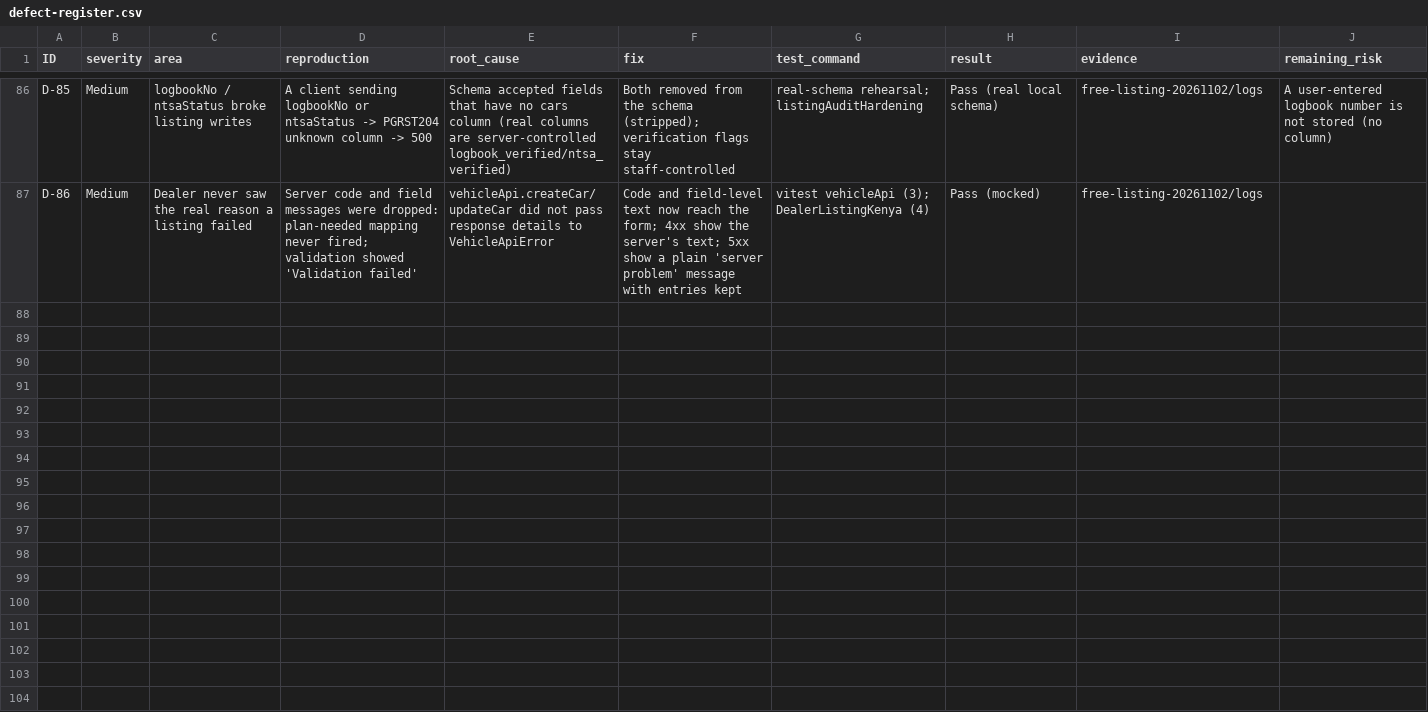
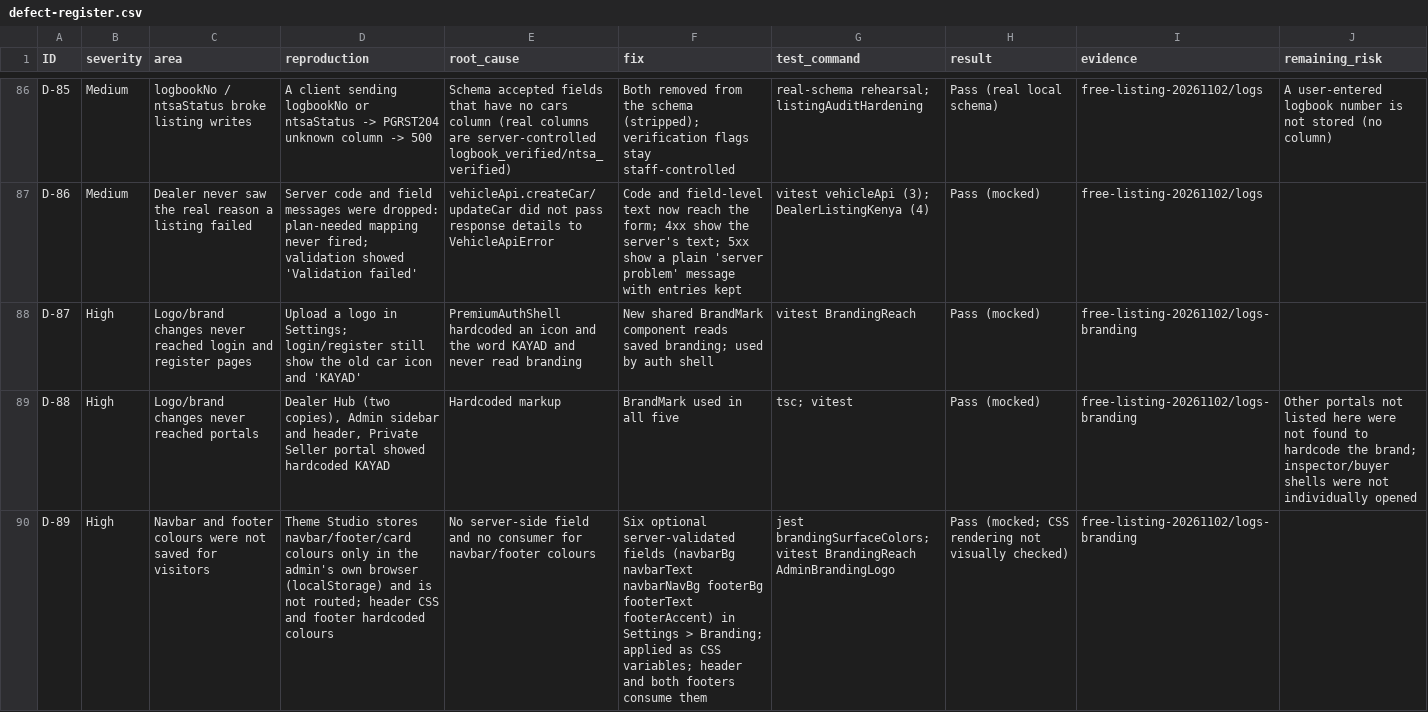
Before and after one commit to Themugo/KAYAD, a CSV file: certification-20261101/defect-register.csv, drawn as a sheet; only a part is shown, gaps mark what is left out; the diff covers the shown part only; the diff names each change by its address in the sheet, - before the commit and + after, or states it on an @@ line.

```diff
--- a/certification-20261101/defect-register.csv
+++ b/certification-20261101/defect-register.csv
+row 88: D-87 | High | Logo/brand changes never reached login and register pages | Upload a logo in Settings; login/register still show the old car icon and 'KAYAD' | PremiumAuthShell hardcoded an icon and the word KAYAD and never read branding | New shared BrandMark component reads saved branding; used by auth shell | vitest BrandingReach | Pass (mocked) | free-listing-20261102/logs-branding
+row 89: D-88 | High | Logo/brand changes never reached portals | Dealer Hub (two copies), Admin sidebar and header, Private Seller portal showed hardcoded KAYAD | Hardcoded markup | BrandMark used in all five | tsc; vitest | Pass (mocked) | free-listing-20261102/logs-branding | Other portals not listed here were not found to hardcode the brand; inspector/buyer shells were not individually opened
+row 90: D-89 | High | Navbar and footer colours were not saved for visitors | Theme Studio stores navbar/footer/card colours only in the admin's own browser (localStorage) and is not routed; header CSS and footer hardcoded colours | No server-side field and no consumer for navbar/footer colours | Six optional server-validated fields (navbarBg navbarText navbarNavBg footerBg footerText footerAccent) in Settings > Branding; applied as CSS variables; header and both footers consume them | jest brandingSurfaceColors; vitest BrandingReach AdminBrandingLogo | Pass (mocked; CSS rendering not visually checked) | free-listing-20261102/logs-branding
```
Also changed, not shown: 2 added rows elsewhere in this file, 21 other files.
